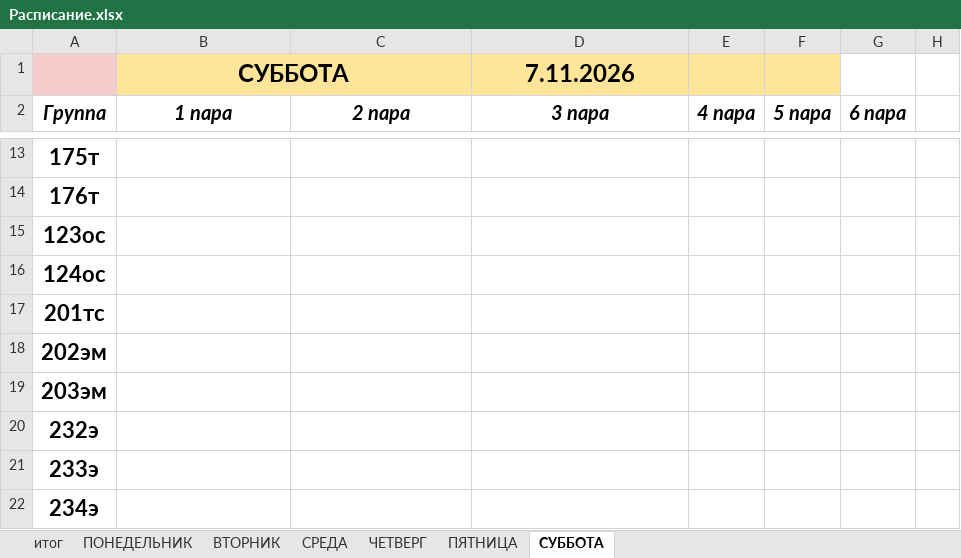
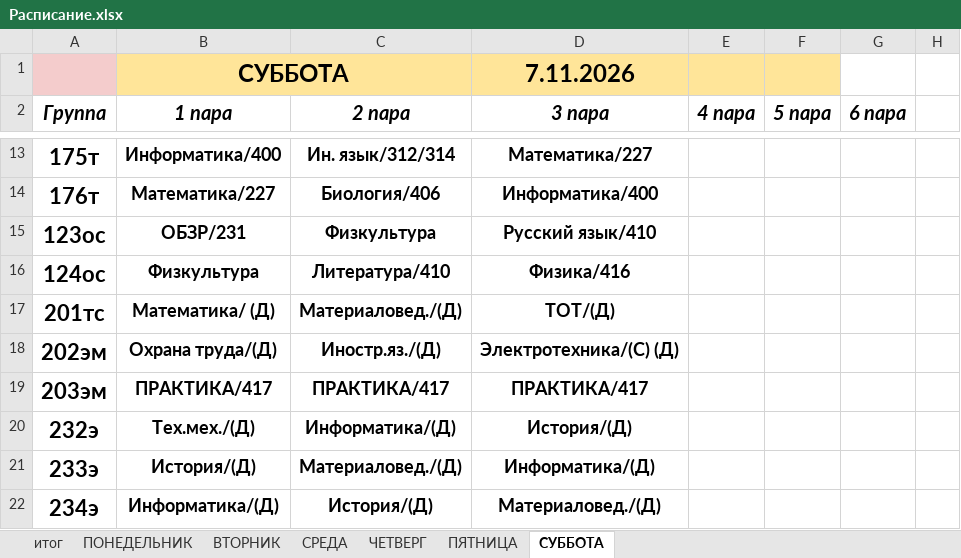
Before and after one commit to colderuopen-art/raspisanie, an Excel workbook: Расписание.xlsx, sheet СУББОТА, drawn as a sheet; only a part is shown, gaps mark what is left out; values as stored, in another font and other column widths than the file's, no borders; charts and pictures not drawn; the diff covers the shown part only; the diff names each change by its address in the sheet, - before the commit and + after, or states it on an @@ line.

```diff
--- a/Расписание.xlsx (sheet СУББОТА)
+++ b/Расписание.xlsx (sheet СУББОТА)
-B13 (1 пара): (empty)
+B13 (1 пара): Информатика/400
-C13 (2 пара): (empty)
+C13 (2 пара): Ин. язык/312/314
-D13 (3 пара): (empty)
+D13 (3 пара): Математика/227
-B14 (1 пара): (empty)
+B14 (1 пара): Математика/227
-C14 (2 пара): (empty)
+C14 (2 пара): Биология/406
-D14 (3 пара): (empty)
+D14 (3 пара): Информатика/400
-B15 (1 пара): (empty)
+B15 (1 пара): ОБЗР/231
-C15 (2 пара): (empty)
+C15 (2 пара): Физкультура
-D15 (3 пара): (empty)
+D15 (3 пара): Русский язык/410
-B16 (1 пара): (empty)
+B16 (1 пара): Физкультура
-C16 (2 пара): (empty)
+C16 (2 пара): Литература/410
-D16 (3 пара): (empty)
+D16 (3 пара): Физика/416
-B17 (1 пара): (empty)
+B17 (1 пара): Математика/ (Д)
-C17 (2 пара): (empty)
+C17 (2 пара): Материаловед./(Д)
-D17 (3 пара): (empty)
+D17 (3 пара): ТОТ/(Д)
-B18 (1 пара): (empty)
+B18 (1 пара): Охрана труда/(Д)
-C18 (2 пара): (empty)
+C18 (2 пара): Иностр.яз./(Д)
-D18 (3 пара): (empty)
+D18 (3 пара): Электротехника/(С) (Д)
-B19 (1 пара): (empty)
+B19 (1 пара): ПРАКТИКА/417
-C19 (2 пара): (empty)
+C19 (2 пара): ПРАКТИКА/417
-D19 (3 пара): (empty)
+D19 (3 пара): ПРАКТИКА/417
-B20 (1 пара): (empty)
+B20 (1 пара): Тех.мех./(Д)
-C20 (2 пара): (empty)
+C20 (2 пара): Информатика/(Д)
-D20 (3 пара): (empty)
+D20 (3 пара): История/(Д)
-B21 (1 пара): (empty)
+B21 (1 пара): История/(Д)
-C21 (2 пара): (empty)
+C21 (2 пара): Материаловед./(Д)
-D21 (3 пара): (empty)
+D21 (3 пара): Информатика/(Д)
-B22 (1 пара): (empty)
+B22 (1 пара): Информатика/(Д)
-C22 (2 пара): (empty)
+C22 (2 пара): История/(Д)
-D22 (3 пара): (empty)
+D22 (3 пара): Материаловед./(Д)
```
Also changed, not shown: 86 edited cells elsewhere in this sheet, sheet итог, sheet ПЯТНИЦА, sheet ЧЕТВЕРГ, formulas that keep their value, charts or pictures.
